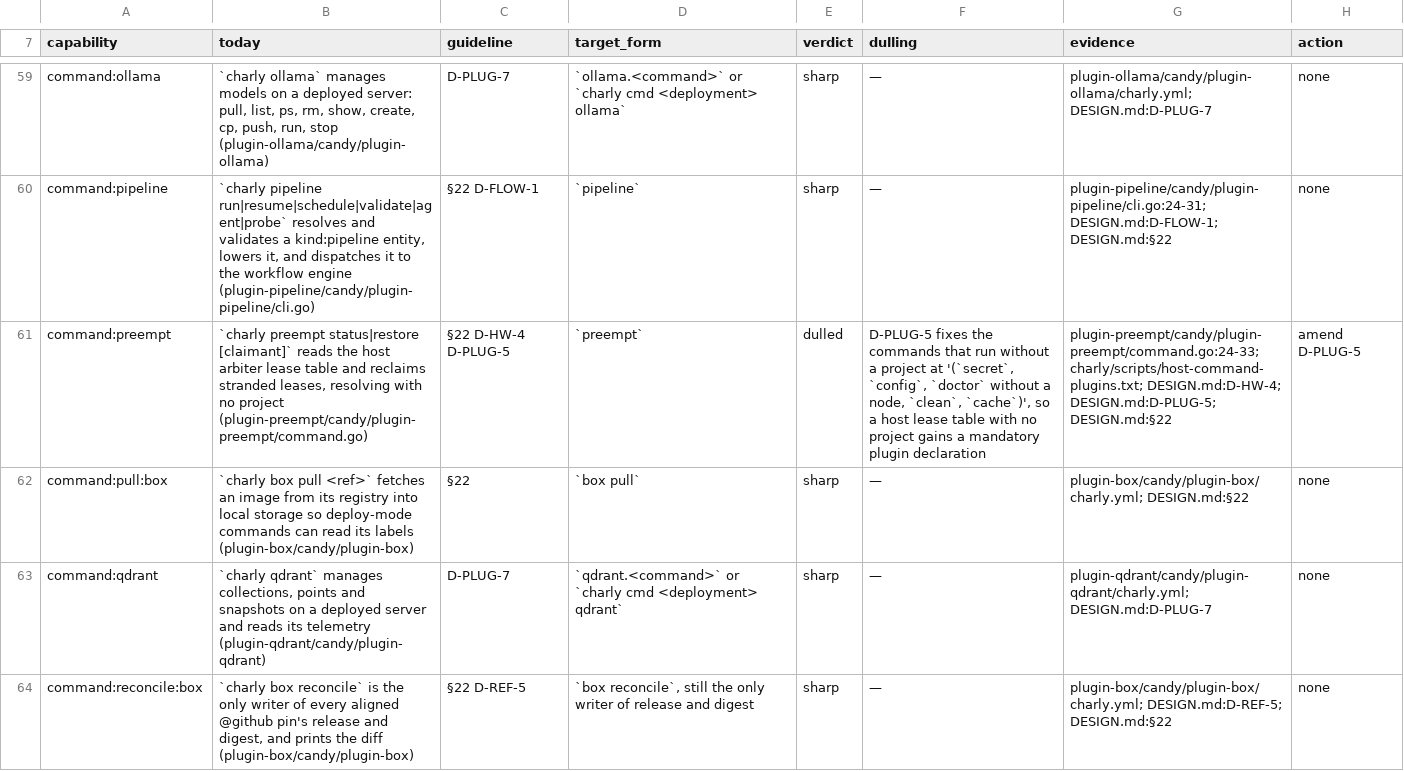
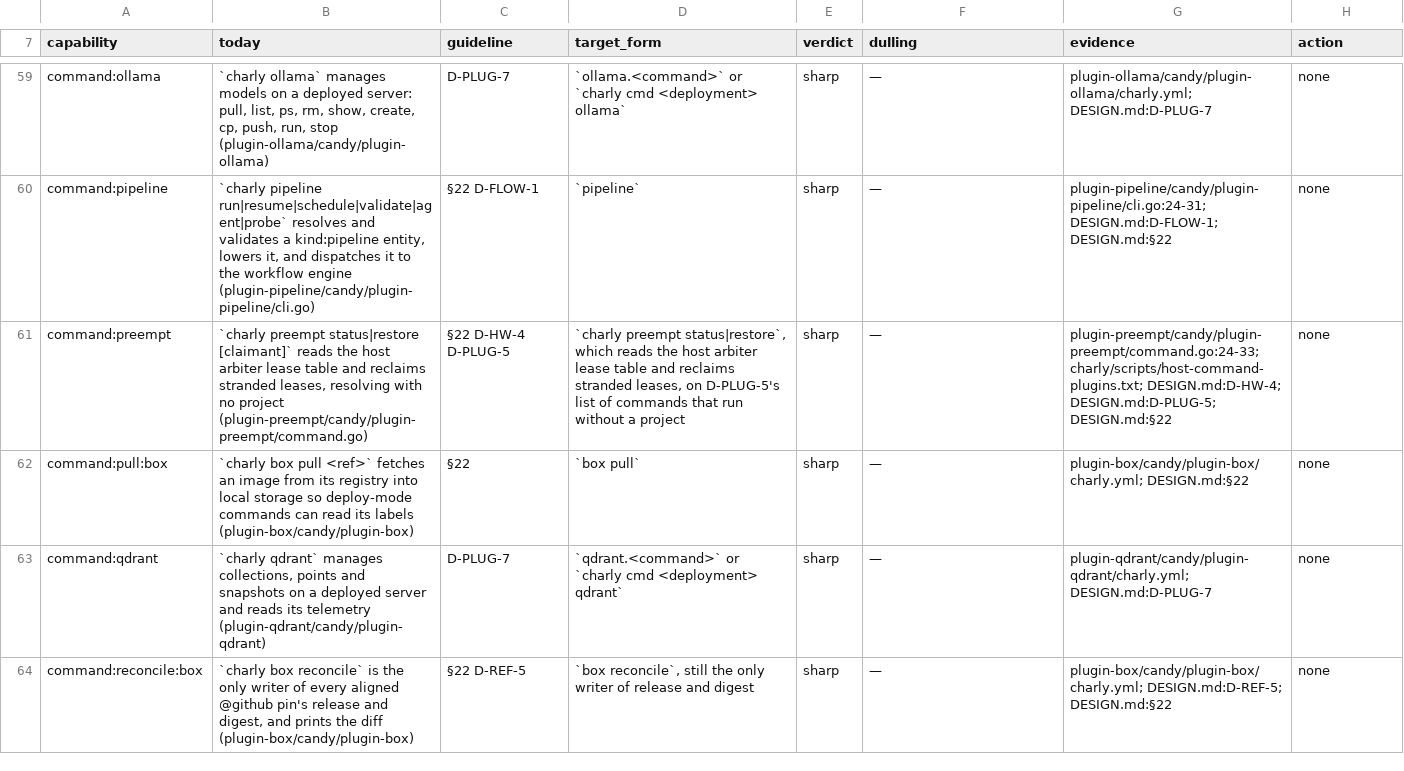
Before and after one commit to opencharly/opencharly, a TSV file: design/dulling.tsv, drawn as a sheet; only a part is shown, gaps mark what is left out.

```diff
--- a/design/dulling.tsv
+++ b/design/dulling.tsv
@@ -60,3 +60,3 @@ command:ollama	`charly ollama` manages models on a deployed server: pull, list,
 command:pipeline	`charly pipeline run|resume|schedule|validate|agent|probe` resolves and validates a kind:pipeline entity, lowers it, and dispatches it to the workflow engine (plugin-pipeline/candy/plugin-pipeline/cli.go)	§22 D-FLOW-1	`pipeline`	sharp	—	plugin-pipeline/candy/plugin-pipeline/cli.go:24-31; DESIGN.md:D-FLOW-1; DESIGN.md:§22	none
-command:preempt	`charly preempt status|restore [claimant]` reads the host arbiter lease table and reclaims stranded leases, resolving with no project (plugin-preempt/candy/plugin-preempt/command.go)	§22 D-HW-4 D-PLUG-5	`preempt`	dulled	D-PLUG-5 fixes the commands that run without a project at '(`secret`, `config`, `doctor` without a node, `clean`, `cache`)', so a host lease table with no project gains a mandatory plugin declaration	plugin-preempt/candy/plugin-preempt/command.go:24-33; charly/scripts/host-command-plugins.txt; DESIGN.md:D-HW-4; DESIGN.md:D-PLUG-5; DESIGN.md:§22	amend D-PLUG-5
+command:preempt	`charly preempt status|restore [claimant]` reads the host arbiter lease table and reclaims stranded leases, resolving with no project (plugin-preempt/candy/plugin-preempt/command.go)	§22 D-HW-4 D-PLUG-5	`charly preempt status|restore`, which reads the host arbiter lease table and reclaims stranded leases, on D-PLUG-5's list of commands that run without a project	sharp	—	plugin-preempt/candy/plugin-preempt/command.go:24-33; charly/scripts/host-command-plugins.txt; DESIGN.md:D-HW-4; DESIGN.md:D-PLUG-5; DESIGN.md:§22	none
 command:pull:box	`charly box pull <ref>` fetches an image from its registry into local storage so deploy-mode commands can read its labels (plugin-box/candy/plugin-box)	§22	`box pull`	sharp	—	plugin-box/candy/plugin-box/charly.yml; DESIGN.md:§22	none
```
Also changed, not shown: 2 other files.
